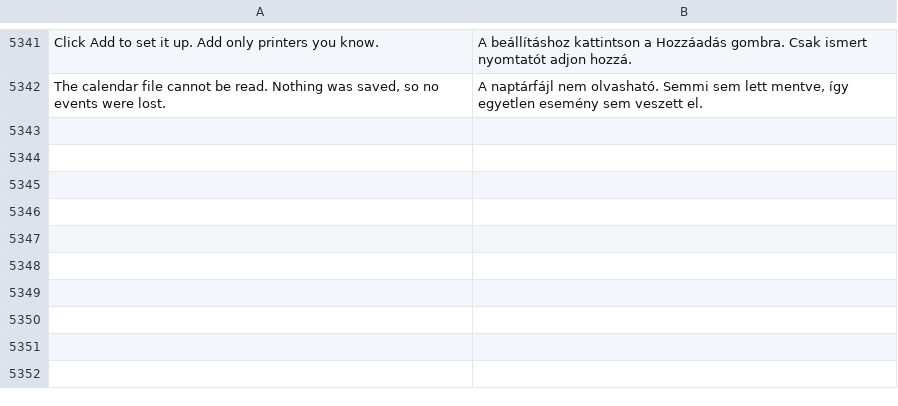
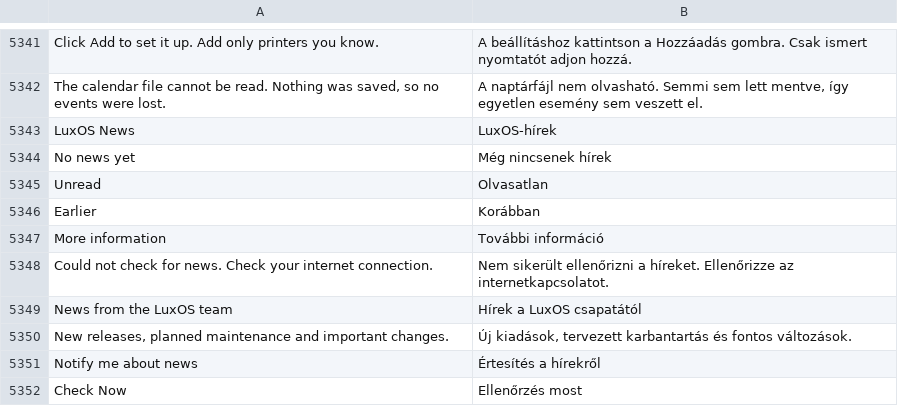
Before and after one commit to luxopes/LuxOS-Arch, a TSV file: packages/luxos-i18n/files/hu.tsv, drawn as a sheet; only a part is shown, gaps mark what is left out; the diff names each change by its address in the sheet, - before the commit and + after, or states it on an @@ line.

```diff
--- a/packages/luxos-i18n/files/hu.tsv
+++ b/packages/luxos-i18n/files/hu.tsv
+row 5343: LuxOS News | LuxOS-hírek
+row 5344: No news yet | Még nincsenek hírek
+row 5345: Unread | Olvasatlan
+row 5346: Earlier | Korábban
+row 5347: More information | További információ
+row 5348: Could not check for news. Check your internet connection. | Nem sikerült ellenőrizni a híreket. Ellenőrizze az internetkapcsolatot.
+row 5349: News from the LuxOS team | Hírek a LuxOS csapatától
+row 5350: New releases, planned maintenance and important changes. | Új kiadások, tervezett karbantartás és fontos változások.
+row 5351: Notify me about news | Értesítés a hírekről
+row 5352: Check Now | Ellenőrzés most
```
Also changed, not shown: packages/luxos-i18n/files/de.tsv, packages/luxos-i18n/files/fr.tsv, 28 other files.
